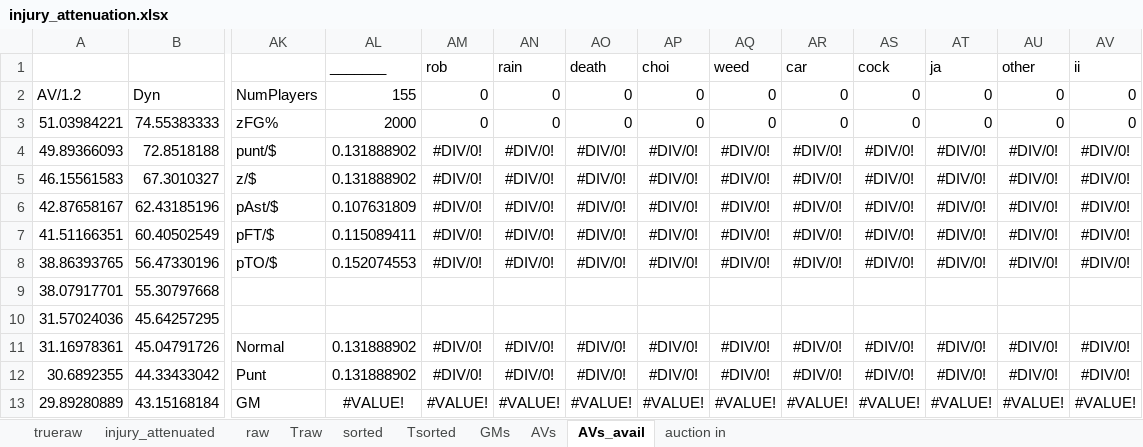
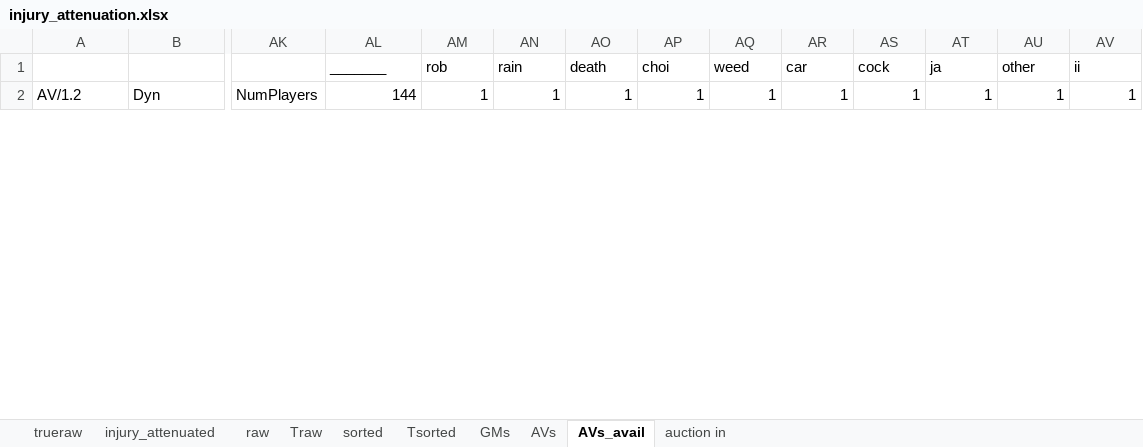
Before and after one commit to robgarbanati/fbb, an Excel workbook: draft/injury_attenuation.xlsx, sheet AVs_avail, drawn as a sheet; only a part is shown, gaps mark what is left out; values as stored, in another font and other column widths than the file's, no borders; conditional formats not drawn; removed rows and columns are numbered as before the commit, all else as after; rows hold the shown columns only; the diff covers the shown part only; the diff names each change by its address in the sheet, - before the commit and + after, or states it on an @@ line.

```diff
--- a/draft/injury_attenuation.xlsx (sheet AVs_avail)
+++ b/draft/injury_attenuation.xlsx (sheet AVs_avail)
-AL2: 155
+AL2: 144
-AM2: 0
+AM2: 1
-AN2: 0
+AN2: 1
-AO2: 0
+AO2: 1
-AP2: 0
+AP2: 1
-AQ2: 0
+AQ2: 1
-AR2: 0
+AR2: 1
-AS2: 0
+AS2: 1
-AT2: 0
+AT2: 1
-AU2: 0
+AU2: 1
-AV2: 0
+AV2: 1
-row 3: 51.03984221 | 74.55383333 | zFG% | 2000 | 0 | 0 | 0 | 0 | 0 | 0 | 0 | 0 | 0 | 0
-row 4: 49.89366093 | 72.8518188 | punt/$ | 0.131888902 | #DIV/0! | #DIV/0! | #DIV/0! | #DIV/0! | #DIV/0! | #DIV/0! | #DIV/0! | #DIV/0! | #DIV/0! | #DIV/0!
-row 5: 46.15561583 | 67.3010327 | z/$ | 0.131888902 | #DIV/0! | #DIV/0! | #DIV/0! | #DIV/0! | #DIV/0! | #DIV/0! | #DIV/0! | #DIV/0! | #DIV/0! | #DIV/0!
-row 6: 42.87658167 | 62.43185196 | pAst/$ | 0.107631809 | #DIV/0! | #DIV/0! | #DIV/0! | #DIV/0! | #DIV/0! | #DIV/0! | #DIV/0! | #DIV/0! | #DIV/0! | #DIV/0!
-row 7: 41.51166351 | 60.40502549 | pFT/$ | 0.115089411 | #DIV/0! | #DIV/0! | #DIV/0! | #DIV/0! | #DIV/0! | #DIV/0! | #DIV/0! | #DIV/0! | #DIV/0! | #DIV/0!
-row 8: 38.86393765 | 56.47330196 | pTO/$ | 0.152074553 | #DIV/0! | #DIV/0! | #DIV/0! | #DIV/0! | #DIV/0! | #DIV/0! | #DIV/0! | #DIV/0! | #DIV/0! | #DIV/0!
-row 9: 38.07917701 | 55.30797668
-row 10: 31.57024036 | 45.64257295
-row 11: 31.16978361 | 45.04791726 | Normal | 0.131888902 | #DIV/0! | #DIV/0! | #DIV/0! | #DIV/0! | #DIV/0! | #DIV/0! | #DIV/0! | #DIV/0! | #DIV/0! | #DIV/0!
-row 12: 30.6892355 | 44.33433042 | Punt | 0.131888902 | #DIV/0! | #DIV/0! | #DIV/0! | #DIV/0! | #DIV/0! | #DIV/0! | #DIV/0! | #DIV/0! | #DIV/0! | #DIV/0!
-row 13: 29.89280889 | 43.15168184 | GM | #VALUE! | #VALUE! | #VALUE! | #VALUE! | #VALUE! | #VALUE! | #VALUE! | #VALUE! | #VALUE! | #VALUE! | #VALUE!
```
Also changed, not shown: 11 added rows, 833 edited cells and cell formats elsewhere in this sheet, sheet raw, sheet GMs, sheet injury_attenuated, sheet trueraw, sheet Traw, sheet auction in, 2 more sheets, formulas that keep their value.
